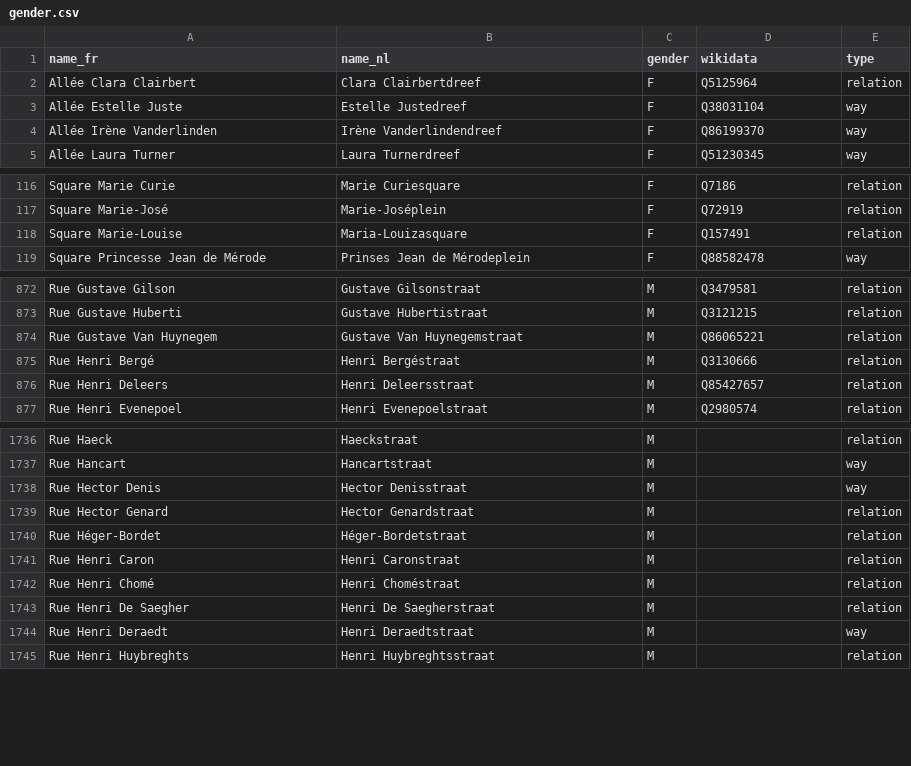
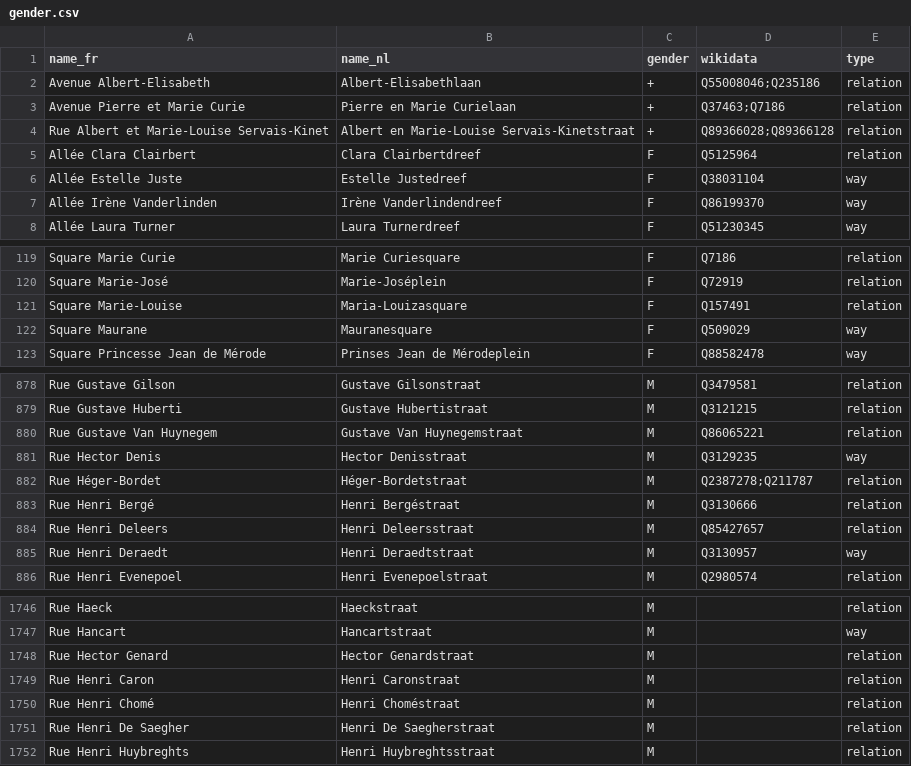
Before and after one commit to EqualStreetNames/equalstreetnames, a CSV file: static/gender.csv, drawn as a sheet; only a part is shown, gaps mark what is left out; removed rows and columns are numbered as before the commit, all else as after; the diff covers the shown part only; the diff names each change by its address in the sheet, - before the commit and + after, or states it on an @@ line.

Commit message:
🗃 Update data

```diff
--- a/static/gender.csv
+++ b/static/gender.csv
+row 2: Avenue Albert-Elisabeth | Albert-Elisabethlaan | + | Q55008046;Q235186 | relation
+row 3: Avenue Pierre et Marie Curie | Pierre en Marie Curielaan | + | Q37463;Q7186 | relation
+row 4: Rue Albert et Marie-Louise Servais-Kinet | Albert en Marie-Louise Servais-Kinetstraat | + | Q89366028;Q89366128 | relation
+row 122: Square Maurane | Mauranesquare | F | Q509029 | way
+row 881: Rue Hector Denis | Hector Denisstraat | M | Q3129235 | way
+row 882: Rue Héger-Bordet | Héger-Bordetstraat | M | Q2387278;Q211787 | relation
+row 885: Rue Henri Deraedt | Henri Deraedtstraat | M | Q3130957 | way
-row 1738: Rue Hector Denis | Hector Denisstraat | M |  | way
-row 1740: Rue Héger-Bordet | Héger-Bordetstraat | M |  | relation
-row 1744: Rue Henri Deraedt | Henri Deraedtstraat | M |  | way
```
Also changed, not shown: 6 added rows, 8 removed rows and 1 edited cell elsewhere in this file, static/other.csv, 3 other files.
